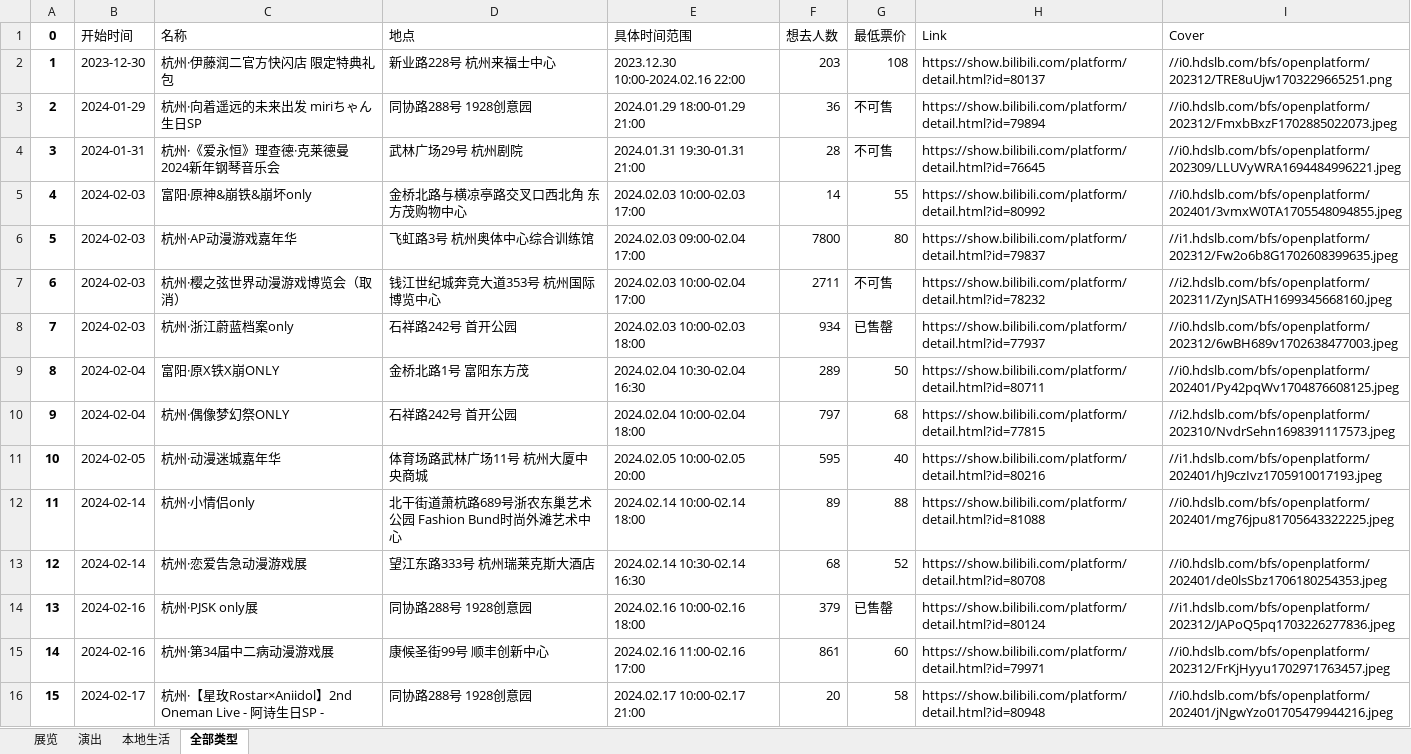
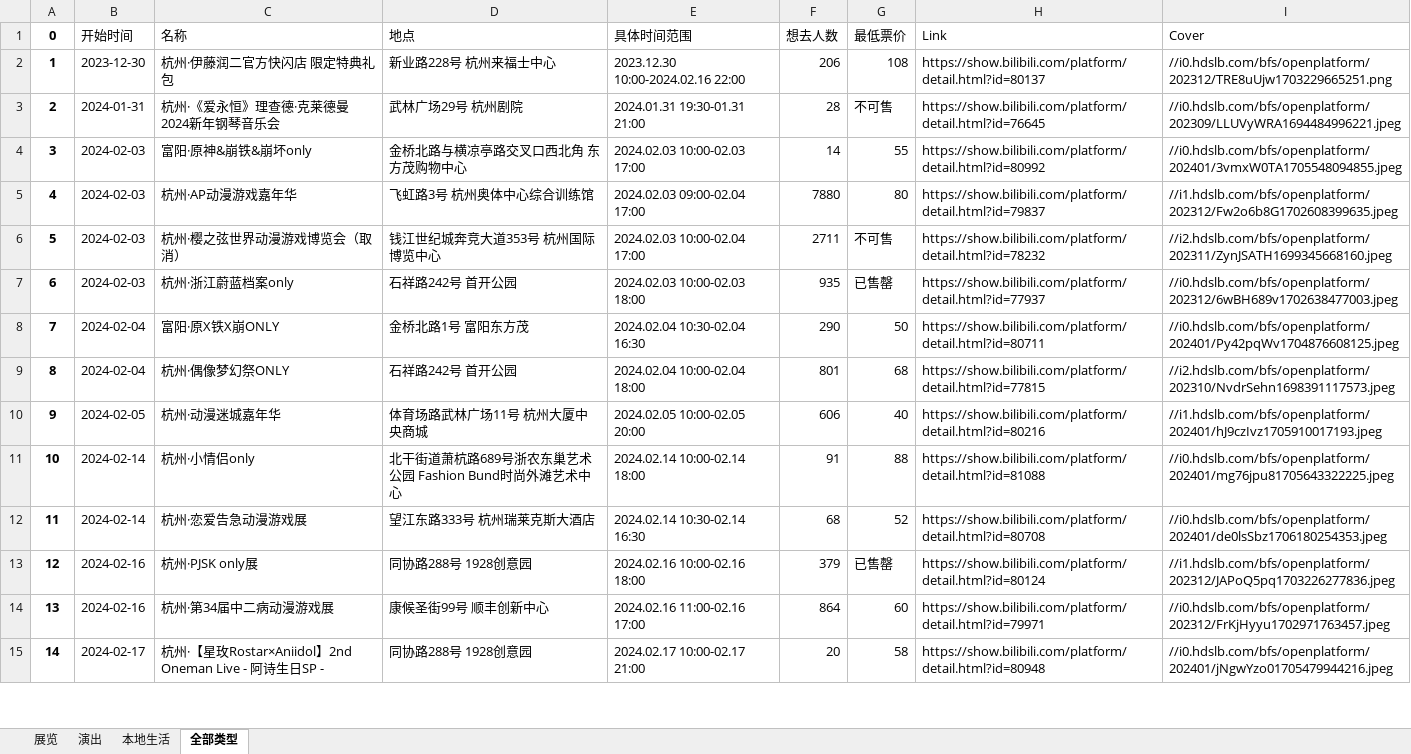
Before and after one commit to liuly0322/BilibiliAnimationExhibitionInformationCollection, an Excel workbook: 杭州-漫展信息.xlsx, sheet 全部类型, drawn as a sheet; only a part is shown; values as stored, in another font and other column widths than the file's, no borders; removed rows and columns are numbered as before the commit, all else as after; the diff covers the shown part only; the diff names each change by its address in the sheet, - before the commit and + after, or states it on an @@ line.

```diff
--- a/杭州-漫展信息.xlsx (sheet 全部类型)
+++ b/杭州-漫展信息.xlsx (sheet 全部类型)
-F2 (想去人数): 203
+F2 (想去人数): 206
-row 3: 2 | 2024-01-29 | 杭州·向着遥远的未来出发 miriちゃん生日SP | 同协路288号 1928创意园 | 2024.01.29 18:00-01.29 21:00 | 36 | 不可售 | https://show.bilibili.com/platform/detail.html?id=79894 | //i0.hdslb.com/bfs/openplatform/202312/FmxbBxzF1702885022073.jpeg
@@ column A (0) renumbered from row 3 down @@
-F5 (想去人数): 7800
+F5 (想去人数): 7880
-F7 (想去人数): 934
+F7 (想去人数): 935
-F8 (想去人数): 289
+F8 (想去人数): 290
-F9 (想去人数): 797
+F9 (想去人数): 801
-F10 (想去人数): 595
+F10 (想去人数): 606
-F11 (想去人数): 89
+F11 (想去人数): 91
-F14 (想去人数): 861
+F14 (想去人数): 864
```
Also changed, not shown: 21 edited cells elsewhere in this sheet, sheet 展览, sheet 演出, sheet 本地生活, 上海-漫展信息.xlsx, 北京-漫展信息.xlsx, 16 other files.
